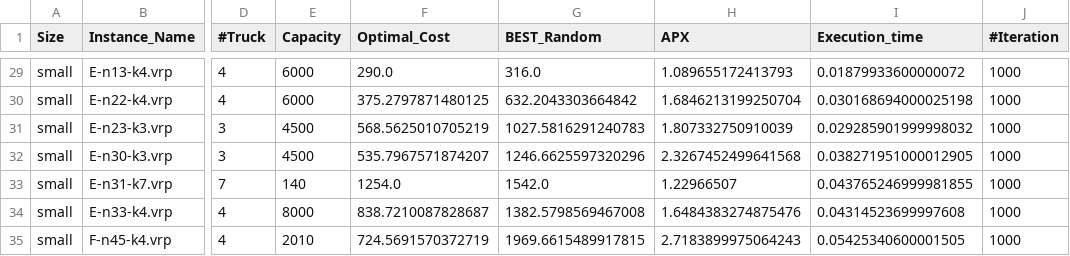
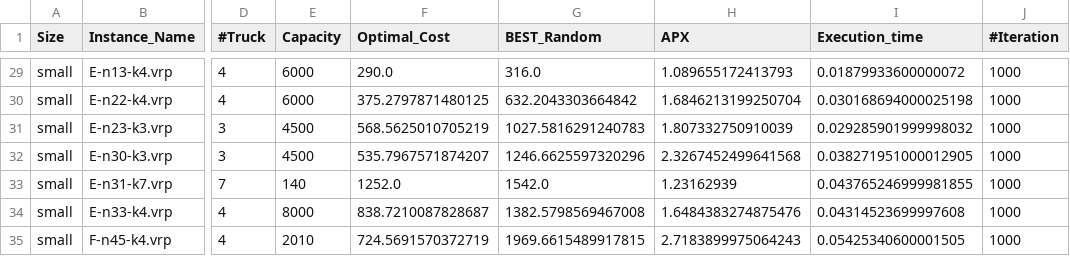
Before and after one commit to CinelliAlessia/Progetto_AMOD, a CSV file: main/Results/Random_Solutions/All_Random_1K.csv, drawn as a sheet; only a part is shown, gaps mark what is left out; the diff names each change by its address in the sheet, - before the commit and + after, or states it on an @@ line.

```diff
--- a/main/Results/Random_Solutions/All_Random_1K.csv
+++ b/main/Results/Random_Solutions/All_Random_1K.csv
-F33 (Optimal_Cost): 1254.0
+F33 (Optimal_Cost): 1252.0
-H33 (APX): 1.22966507
+H33 (APX): 1.23162939
```
Also changed, not shown: main/Results/Heuristic_Solutions/Clarke_&_Wright_run/CW_All.csv, main/Results/MIP/MIP_Solutions.csv, 2 other files.
